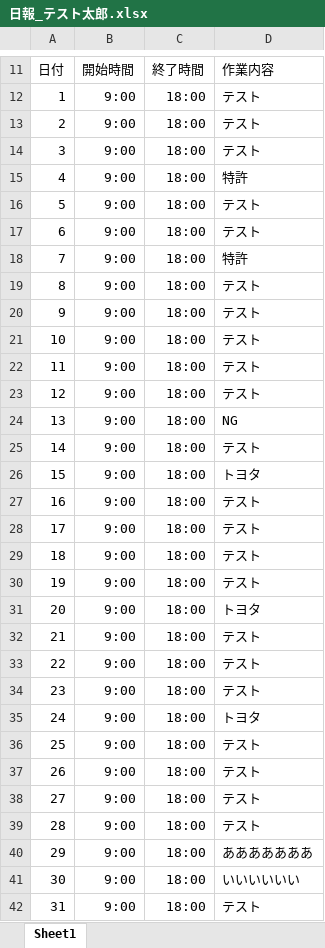
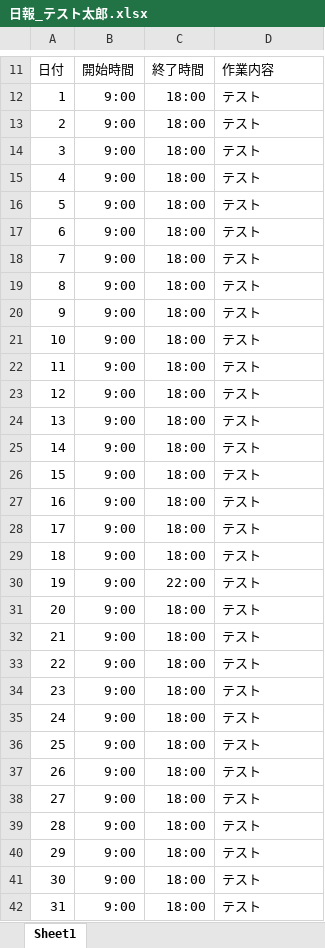
Before and after one commit to Otazoman/fileComparisonTool, an Excel workbook: 日報/日報_テスト太郎.xlsx, sheet Sheet1, drawn as a sheet; only a part is shown, gaps mark what is left out; values as stored, in another font and other column widths than the file's, no borders; the diff names each change by its address in the sheet, - before the commit and + after, or states it on an @@ line.

```diff
--- a/日報/日報_テスト太郎.xlsx (sheet Sheet1)
+++ b/日報/日報_テスト太郎.xlsx (sheet Sheet1)
-D15: 特許
+D15: テスト
-D18: 特許
+D18: テスト
-D24: NG
+D24: テスト
-D26: トヨタ
+D26: テスト
-C30: 18:00
+C30: 22:00
-D31: トヨタ
+D31: テスト
-D35: トヨタ
+D35: テスト
-D40: あああああああ
+D40: テスト
-D41: いいいいいい
+D41: テスト
```
Also changed, not shown: 勤怠/勤怠_テスト三郎.xlsx, 勤怠/勤怠_テスト太郎.xlsx, 4 other files.
